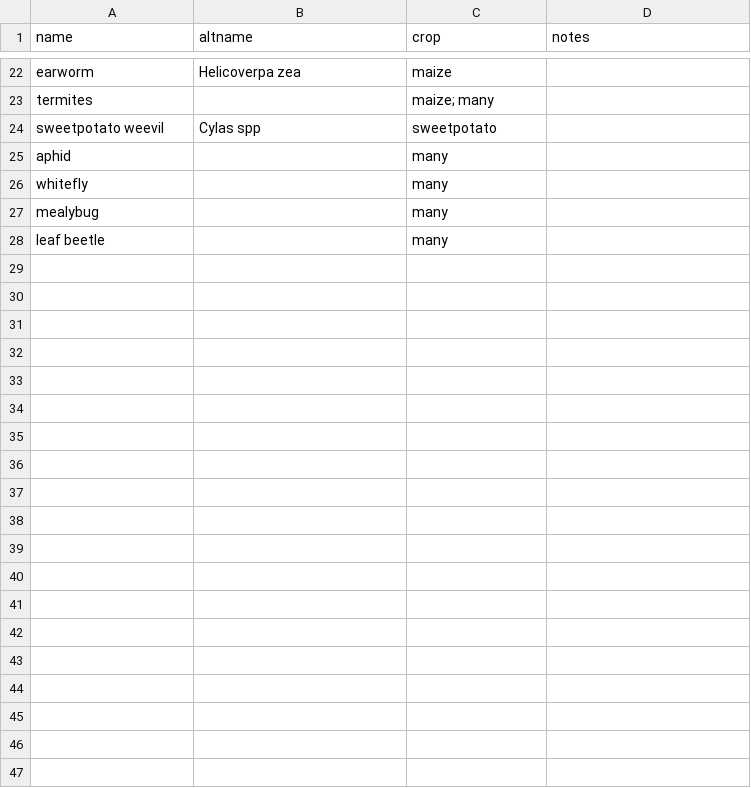
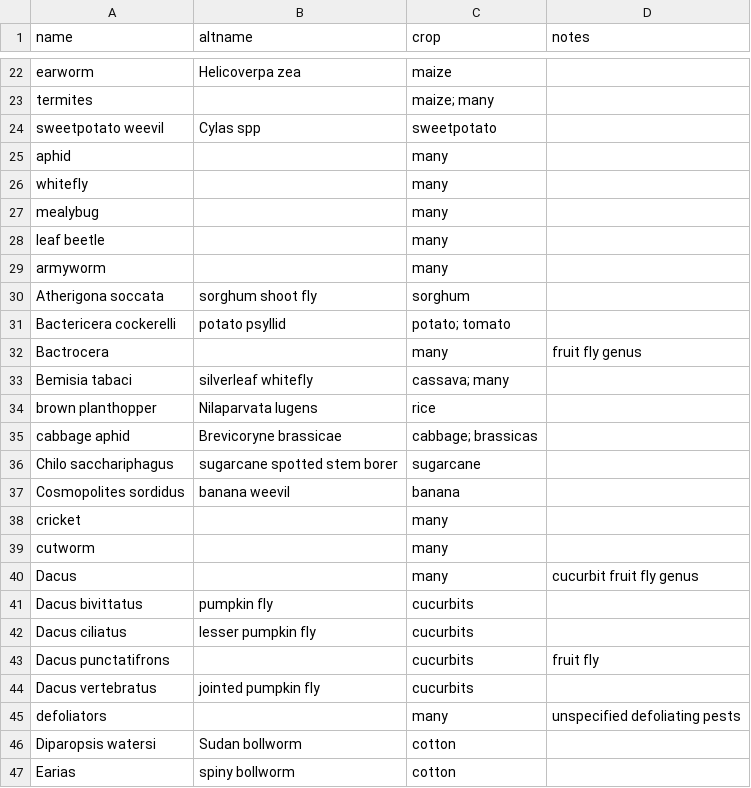
Before and after one commit to controvoc/terminag, a CSV file: values/values_pest.csv, drawn as a sheet; only a part is shown, gaps mark what is left out; the diff covers the shown part only.

```diff
--- a/values/values_pest.csv
+++ b/values/values_pest.csv
@@ -28 +28,20 @@ mealybug,,many,
 leaf beetle,,many,
+armyworm,,many,
+Atherigona soccata,sorghum shoot fly,sorghum,
+Bactericera cockerelli,potato psyllid,potato; tomato,
+Bactrocera,,many,fruit fly genus
+Bemisia tabaci,silverleaf whitefly,cassava; many,
+brown planthopper,Nilaparvata lugens,rice,
+cabbage aphid,Brevicoryne brassicae,cabbage; brassicas,
+Chilo sacchariphagus,sugarcane spotted stem borer,sugarcane,
+Cosmopolites sordidus,banana weevil,banana,
+cricket,,many,
+cutworm,,many,
+Dacus,,many,cucurbit fruit fly genus
+Dacus bivittatus,pumpkin fly,cucurbits,
+Dacus ciliatus,lesser pumpkin fly,cucurbits,
+Dacus punctatifrons,,cucurbits,fruit fly
+Dacus vertebratus,jointed pumpkin fly,cucurbits,
+defoliators,,many,unspecified defoliating pests
+Diparopsis watersi,Sudan bollworm,cotton,
+Earias,spiny bollworm,cotton,
```
Also changed, not shown: 40 added rows elsewhere in this file, values/values_disease.csv, values/values_fungicides.csv, 3 other files.
